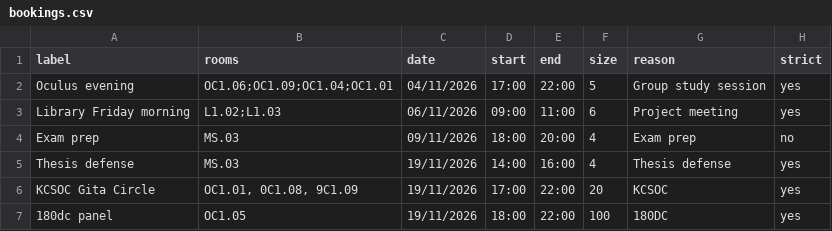
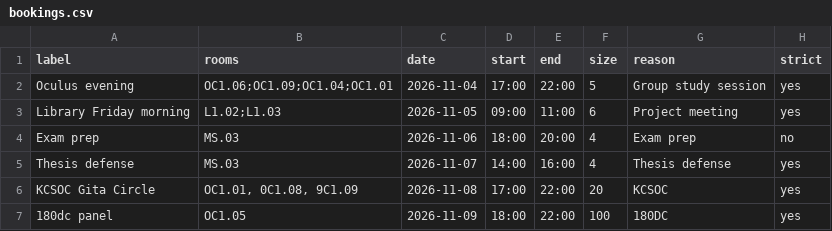
Before and after one commit to aaditv2/auto-roombooking, a CSV file: bookings.csv, drawn as a sheet.

Commit message:
Add files via upload

```diff
--- a/bookings.csv
+++ b/bookings.csv
@@ -1,7 +1,7 @@
 label,rooms,date,start,end,size,reason,strict
-Oculus evening,OC1.06;OC1.09;OC1.04;OC1.01,04/11/2026,17:00,22:00,5,Group study session,yes
-Library Friday morning,L1.02;L1.03,06/11/2026,09:00,11:00,6,Project meeting,yes
-Exam prep,MS.03,09/11/2026,18:00,20:00,4,Exam prep,no
-Thesis defense,MS.03,19/11/2026,14:00,16:00,4,Thesis defense,yes
-KCSOC Gita Circle,"OC1.01, 0C1.08, 9C1.09",19/11/2026,17:00,22:00,20,KCSOC,yes
-180dc panel,OC1.05,19/11/2026,18:00,22:00,100,180DC,yes
+Oculus evening,OC1.06;OC1.09;OC1.04;OC1.01,2026-11-04,17:00,22:00,5,Group study session,yes
+Library Friday morning,L1.02;L1.03,2026-11-05,09:00,11:00,6,Project meeting,yes
+Exam prep,MS.03,2026-11-06,18:00,20:00,4,Exam prep,no
+Thesis defense,MS.03,2026-11-07,14:00,16:00,4,Thesis defense,yes
+KCSOC Gita Circle,"OC1.01, 0C1.08, 9C1.09",2026-11-08,17:00,22:00,20,KCSOC,yes
+180dc panel,OC1.05,2026-11-09,18:00,22:00,100,180DC,yes
```
